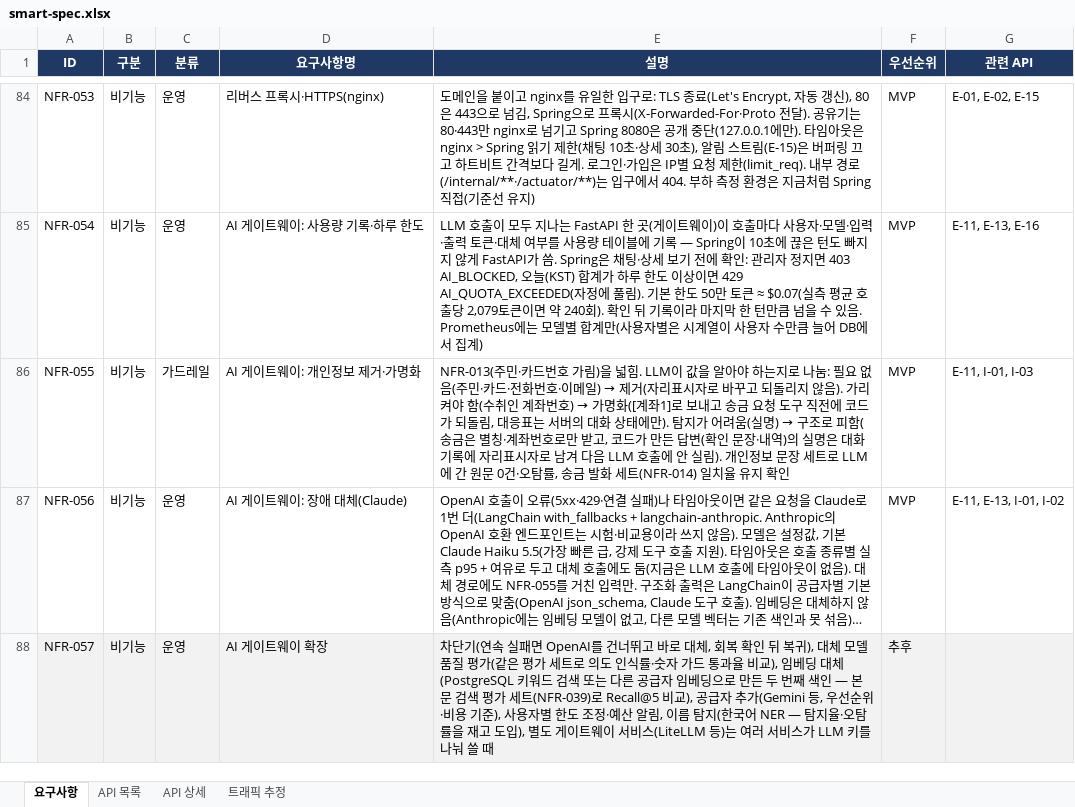
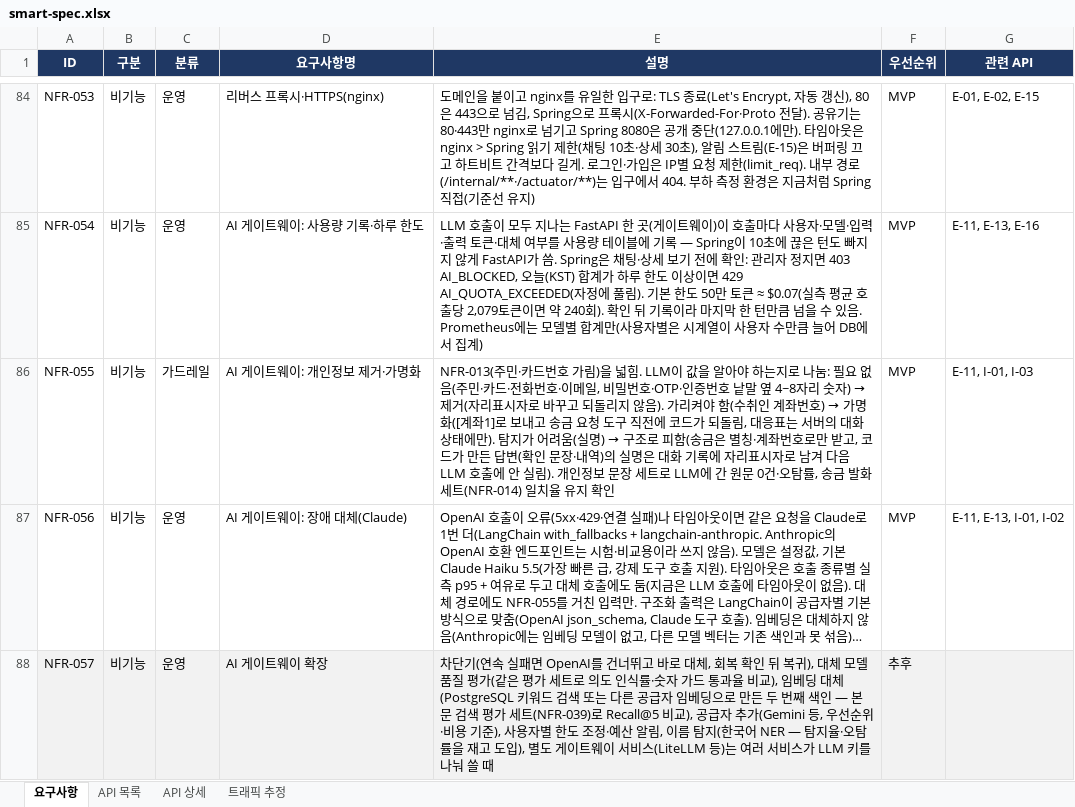
Before and after one commit to softcatch/smart-finance-agent, an Excel workbook: docs/smart-spec.xlsx, sheet 요구사항, drawn as a sheet; only a part is shown, gaps mark what is left out; long unchanged cells end in …; values as stored, in another font and other column widths than the file's, no borders; the diff names each change by its address in the sheet, - before the commit and + after, or states it on an @@ line.

Commit message:
[Feat] 비밀번호·OTP 숫자 가림 — 비밀번호·인증번호 낱말 옆 숫자는 LLM에 보내기 전에 지운다 (#96) (#101)
* feat(ai): 비밀번호·OTP 숫자 가림 — 비밀번호·인증번호 낱말 옆 4~8자리 숫자를 [비밀번호]로 (#96)

* test(ai): 개인정보 평가에 비밀번호 종류 — 원문 12/12 → 0/12, 정상 23개 오탐 0 (#96)

* docs: 비밀번호·OTP 숫자 가림 — 규칙·한계와 전후 수치, 명세 NFR-055 (#96)

* fix(ai): 문장부호가 붙은 비밀번호도 가린다 — 쉼표·마침표는 숫자 사이에 낄 때만 숫자의 일부 (#96)

* fix(ai): 숫자 뒤 조사·어미('1234일 때'·'739201만')는 단위로 보지 않고 가린다 (#96)

* fix(ai): 조사 뒤 구분 기호('비밀번호는: 1234')도 가리고 하이픈·빗금 날짜의 연도는 그대로 둔다 (#96)

* fix(ai): 단위는 숫자에 붙어 있을 때만 — 띄어 쓴 '번호'·'원래' 때문에 비밀번호가 새지 않게 (#96)

* fix(ai): 따옴표로 감싼 비밀번호·인증번호도 가린다 (#96)

```diff
--- a/docs/smart-spec.xlsx (sheet 요구사항)
+++ b/docs/smart-spec.xlsx (sheet 요구사항)
@@ E86 (설명): …·이메일) → 제거… → …·이메일, 비밀번호·OTP·인증번호 낱말 옆 4~8자리 숫자) → 제거… @@
```
Also changed, not shown: 4 other files.
